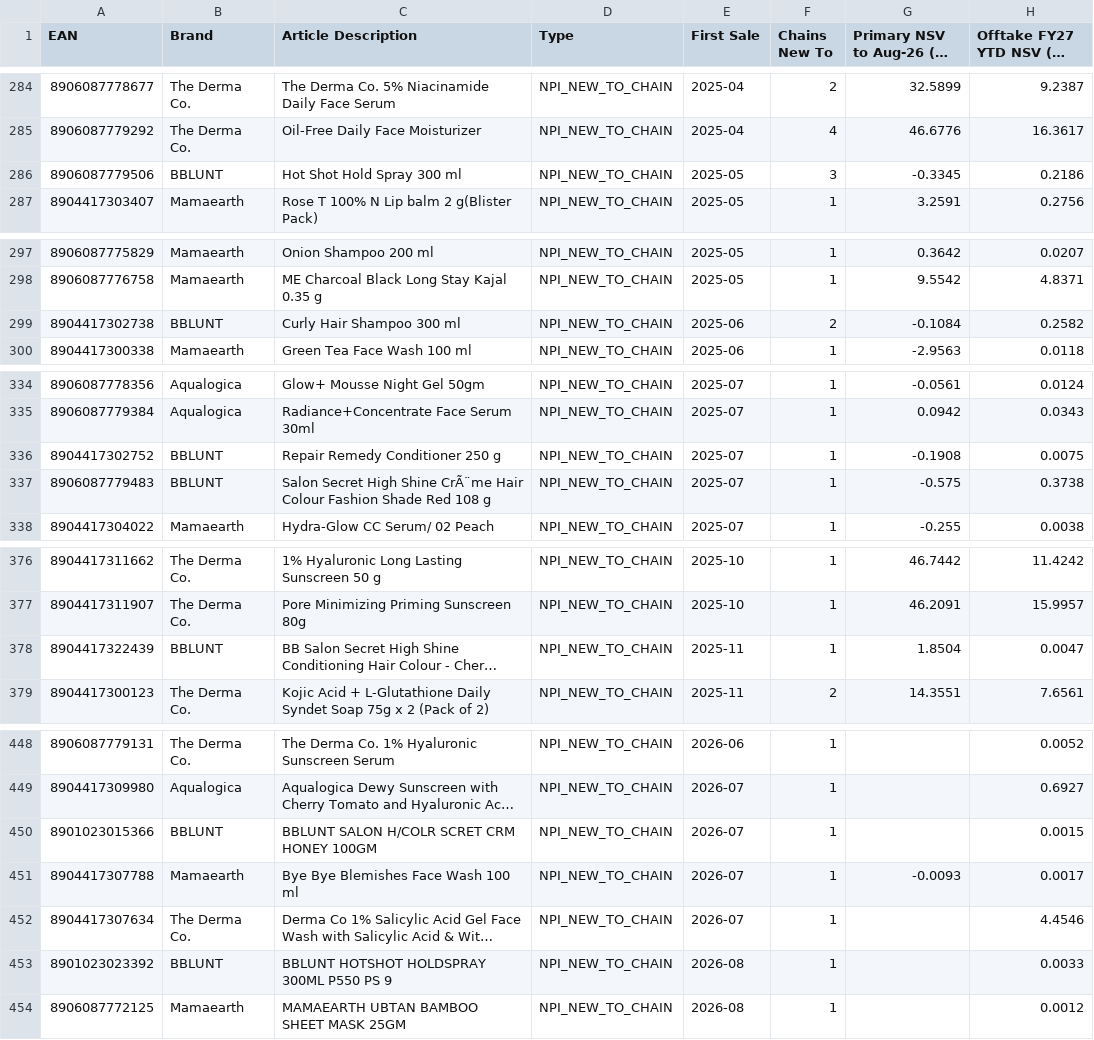
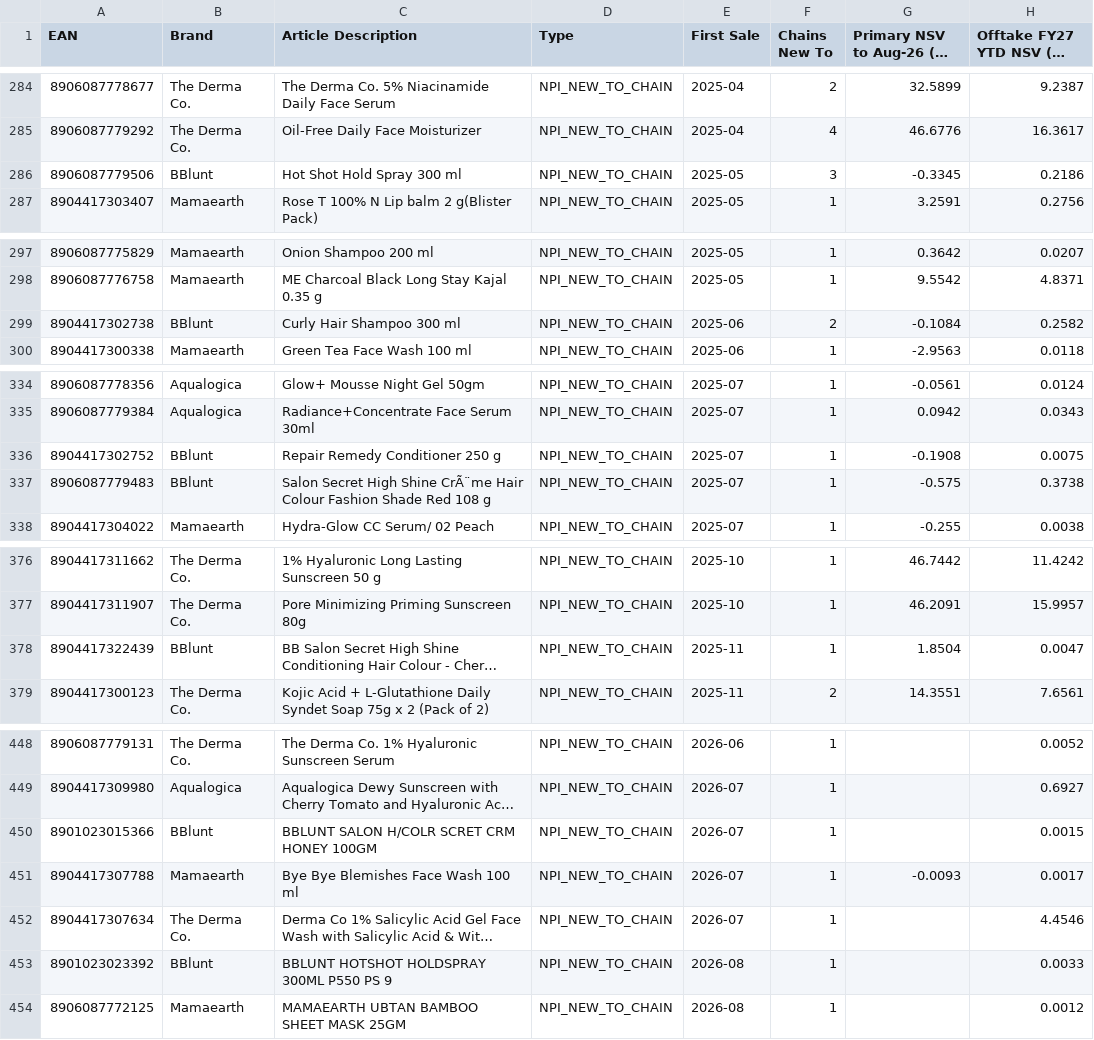
Before and after one commit to aswalsheshant-cell/mt-dashboard, a CSV file: PowerBI/SeedData/Masters/TDP_New_Articles_Since_Jan26.csv, drawn as a sheet; only a part is shown, gaps mark what is left out; long unchanged cells end in …; the diff covers the shown part only; the diff names each change by its address in the sheet, - before the commit and + after, or states it on an @@ line.

```diff
--- a/PowerBI/SeedData/Masters/TDP_New_Articles_Since_Jan26.csv
+++ b/PowerBI/SeedData/Masters/TDP_New_Articles_Since_Jan26.csv
-B286 (Brand): BBLUNT
+B286 (Brand): BBlunt
-B299 (Brand): BBLUNT
+B299 (Brand): BBlunt
-B336:B337 (Brand): BBLUNT
+B336:B337 (Brand): BBlunt
-B378 (Brand): BBLUNT
+B378 (Brand): BBlunt
-B450 (Brand): BBLUNT
+B450 (Brand): BBlunt
-B453 (Brand): BBLUNT
+B453 (Brand): BBlunt
```
Also changed, not shown: 1 added row, 1 removed row and 33 edited cells elsewhere in this file, PowerBI/SeedData/Masters/TDP_Focus_Articles.csv, 16 other files.
